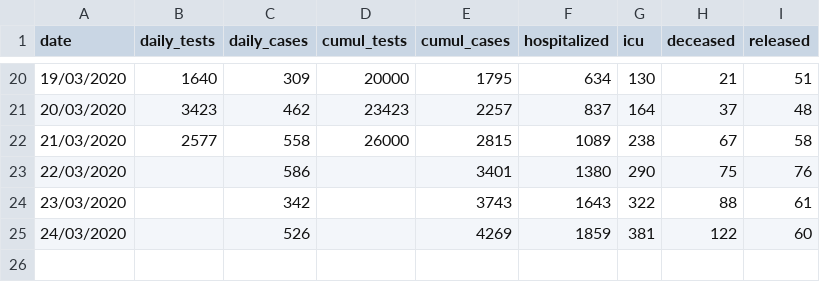
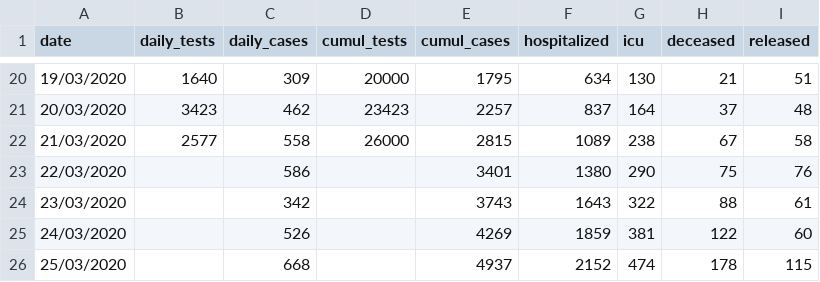
Before and after one commit to eschnou/covid19-be, a CSV file: covid19-belgium.csv, drawn as a sheet; only a part is shown, gaps mark what is left out; the diff names each change by its address in the sheet, - before the commit and + after, or states it on an @@ line.

Commit message:
Data from March 25th

```diff
--- a/covid19-belgium.csv
+++ b/covid19-belgium.csv
+row 26: 25/03/2020 |  | 668 |  | 4937 | 2152 | 474 | 178 | 115
```
Also changed, not shown: 1 other file.
